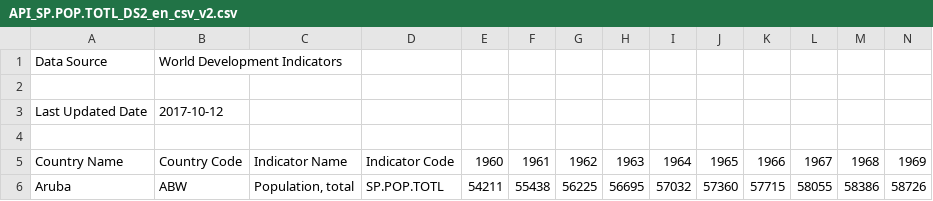
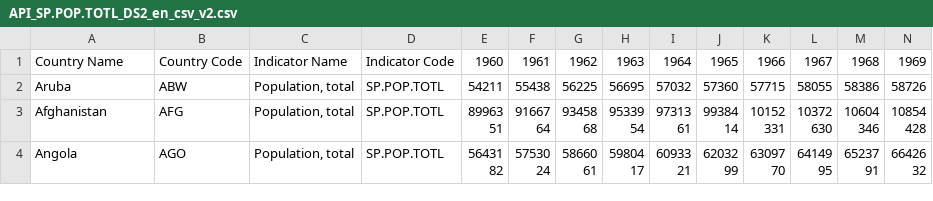
Before and after one commit to ninanrh/PUI2017_nn1221, a CSV file: HW5_nn1221/API_SP.POP.TOTL_DS2_en_csv_v2.csv, drawn as a sheet; only a part is shown; the shorter side is filled out with more unchanged rows; rows hold the shown columns only; the diff names each change by its address in the sheet, - before the commit and + after, or states it on an @@ line.

Commit message:
delete first 3 rows

```diff
--- a/HW5_nn1221/API_SP.POP.TOTL_DS2_en_csv_v2.csv
+++ b/HW5_nn1221/API_SP.POP.TOTL_DS2_en_csv_v2.csv
-row 1: Data Source | World Development Indicators
-row 2: (empty)
-row 3: Last Updated Date | 2017-10-12
-row 4: (empty)
```
